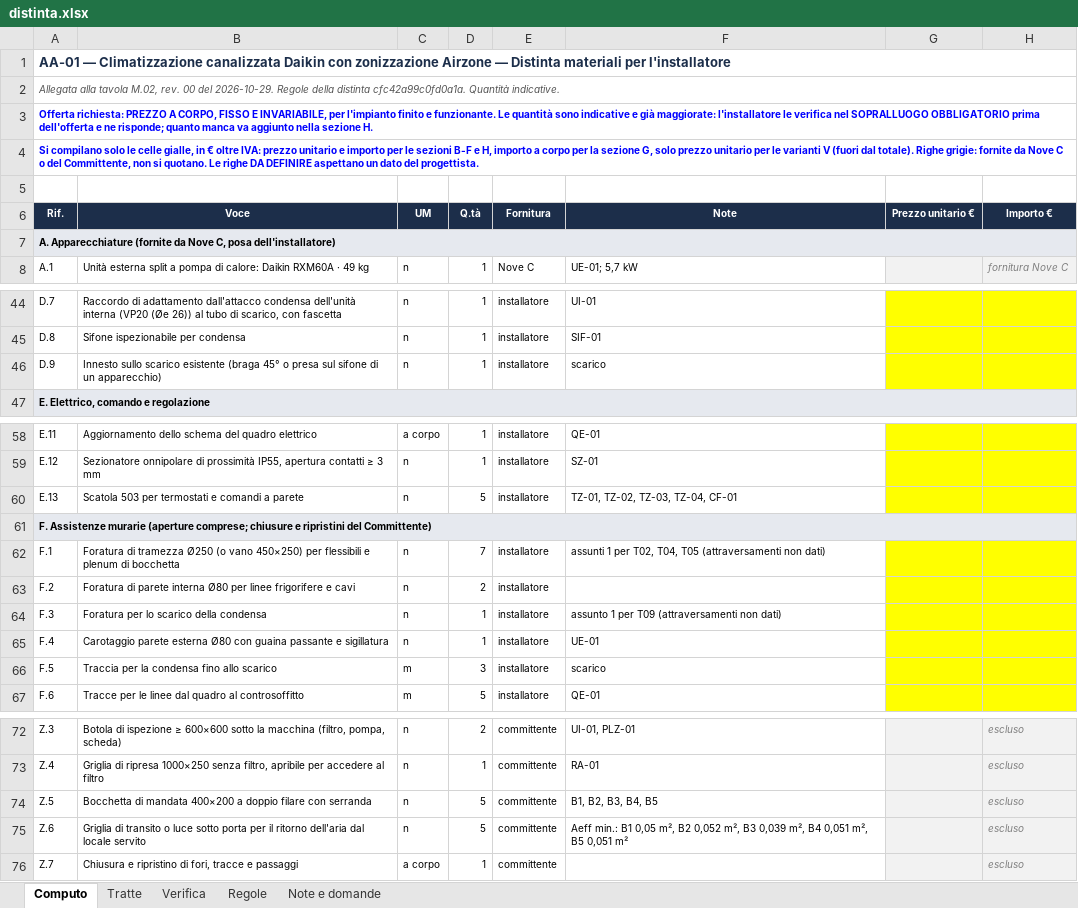
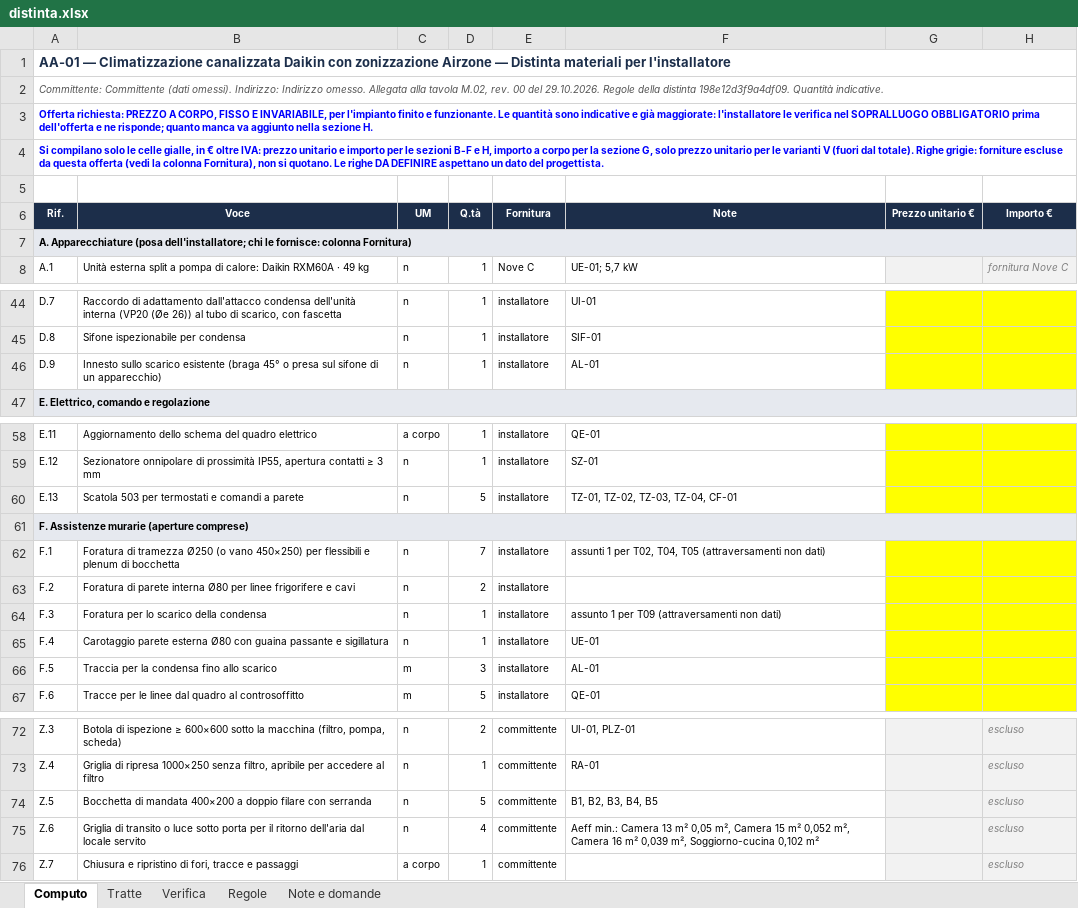
Before and after one commit to danielcarta9c/DisegnatoreMEP, an Excel workbook: docs/collaudi/REL-013/AA-01/distinta.xlsx, sheet Computo, drawn as a sheet; only a part is shown, gaps mark what is left out; values as stored, in another font and other column widths than the file's, no borders; the diff names each change by its address in the sheet, - before the commit and + after, or states it on an @@ line.

```diff
--- a/docs/collaudi/REL-013/AA-01/distinta.xlsx (sheet Computo)
+++ b/docs/collaudi/REL-013/AA-01/distinta.xlsx (sheet Computo)
-A2 (Rif.): Allegata alla tavola M.02, rev. 00 del 2026-10-29. Regole della distinta cfc42a99c0fd0a1a. Quantità indicative.
+A2 (Rif.): Committente: Committente (dati omessi). Indirizzo: Indirizzo omesso. Allegata alla tavola M.02, rev. 00 del 29.10.2026. Regole della distinta 198e12d3f9a4df09. Quantità indicative.
-A4 (Rif.): …Righe grigie: fornite da Nove C o del Committente, non si…
+A4 (Rif.): …Righe grigie: forniture escluse da questa offerta (vedi la colonna Fornitura), non si…
-A7 (Rif.): A. Apparecchiature (fornite da Nove C, posa dell'installatore)
+A7 (Rif.): A. Apparecchiature (posa dell'installatore; chi le fornisce: colonna Fornitura)
-F46 (Note): scarico
+F46 (Note): AL-01
-A61 (Rif.): …murarie (aperture comprese; chiusure e ripristini del Committente)
+A61 (Rif.): …murarie (aperture comprese)
-F66 (Note): scarico
+F66 (Note): AL-01
-D75 (Q.tà): 5
+D75 (Q.tà): 4
-F75 (Note): Aeff min.: B1 0,05 m², B2 0,052 m², B3 0,039 m², B4 0,051 m², B5 0,051 m²
+F75 (Note): Aeff min.: Camera 13 m² 0,05 m², Camera 15 m² 0,052 m², Camera 16 m² 0,039 m², Soggiorno-cucina 0,102 m²
```
Also changed, not shown: sheet Regole, sheet Verifica, sheet Note e domande, sheet Tratte, docs/collaudi/REL-013/AA-01-con-dati-mancanti/distinta.xlsx, 26 other files.
